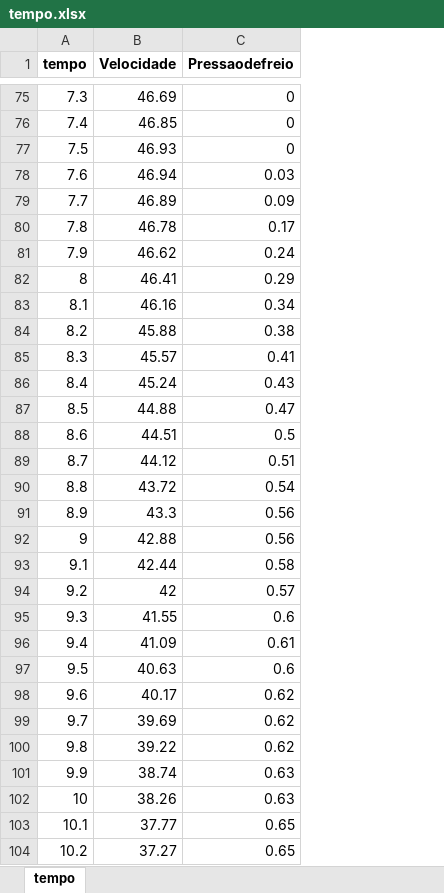
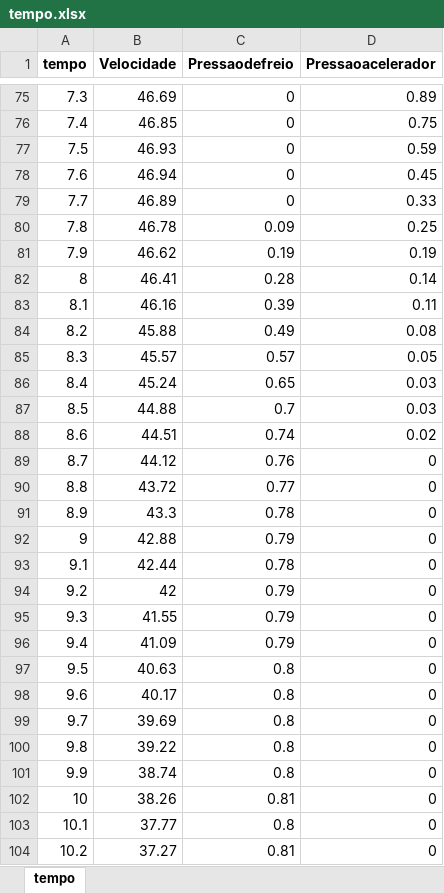
Before and after one commit to Guilherme-Moreira-Eng/Start-Stop-System---Projeto-Final, an Excel workbook: tempo.xlsx, sheet tempo, drawn as a sheet; only a part is shown, gaps mark what is left out; values as stored, in another font and other column widths than the file's, no borders; the diff covers the shown part only; the diff names each change by its address in the sheet, - before the commit and + after, or states it on an @@ line.

Commit message:
Lógicas novas e planilha de tempo atualizada

```diff
--- a/tempo.xlsx (sheet tempo)
+++ b/tempo.xlsx (sheet tempo)
+column D (Pressaoacelerador), rows 75-104: 0.89 | 0.75 | 0.59 | 0.45 | 0.33 | 0.25 | 0.19 | 0.14 | 0.11 | 0.08 | 0.05 | 0.03 | 0.03 | 0.02 | 0 | 0 | 0 | 0 | 0 | 0 | 0 | 0 | 0 | 0 | 0 | 0 | 0 | 0 | 0 | 0
-C78 (Pressaodefreio): 0.03
+C78 (Pressaodefreio): 0
-C79 (Pressaodefreio): 0.09
+C79 (Pressaodefreio): 0
-C80 (Pressaodefreio): 0.17
+C80 (Pressaodefreio): 0.09
-C81 (Pressaodefreio): 0.24
+C81 (Pressaodefreio): 0.19
-C82 (Pressaodefreio): 0.29
+C82 (Pressaodefreio): 0.28
-C83 (Pressaodefreio): 0.34
+C83 (Pressaodefreio): 0.39
-C84 (Pressaodefreio): 0.38
+C84 (Pressaodefreio): 0.49
-C85 (Pressaodefreio): 0.41
+C85 (Pressaodefreio): 0.57
-C86 (Pressaodefreio): 0.43
+C86 (Pressaodefreio): 0.65
-C87 (Pressaodefreio): 0.47
+C87 (Pressaodefreio): 0.7
-C88 (Pressaodefreio): 0.5
+C88 (Pressaodefreio): 0.74
-C89 (Pressaodefreio): 0.51
+C89 (Pressaodefreio): 0.76
-C90 (Pressaodefreio): 0.54
+C90 (Pressaodefreio): 0.77
-C91 (Pressaodefreio): 0.56
+C91 (Pressaodefreio): 0.78
-C92 (Pressaodefreio): 0.56
+C92 (Pressaodefreio): 0.79
-C93 (Pressaodefreio): 0.58
+C93 (Pressaodefreio): 0.78
-C94 (Pressaodefreio): 0.57
+C94 (Pressaodefreio): 0.79
-C95 (Pressaodefreio): 0.6
+C95 (Pressaodefreio): 0.79
-C96 (Pressaodefreio): 0.61
+C96 (Pressaodefreio): 0.79
-C97 (Pressaodefreio): 0.6
+C97 (Pressaodefreio): 0.8
-C98:C100 (Pressaodefreio): 0.62
+C98:C100 (Pressaodefreio): 0.8
-C101 (Pressaodefreio): 0.63
+C101 (Pressaodefreio): 0.8
-C102 (Pressaodefreio): 0.63
+C102 (Pressaodefreio): 0.81
-C103 (Pressaodefreio): 0.65
+C103 (Pressaodefreio): 0.8
-C104 (Pressaodefreio): 0.65
+C104 (Pressaodefreio): 0.81
```
Also changed, not shown: 919 edited cells elsewhere in this sheet, 1 other file.
